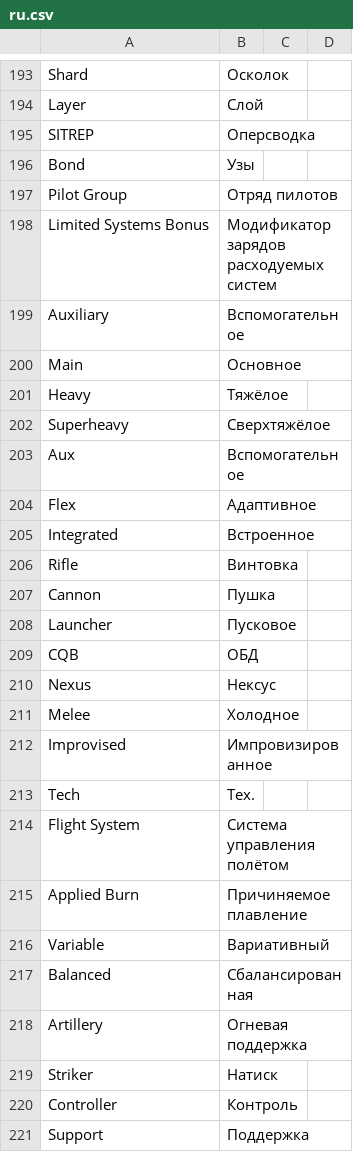
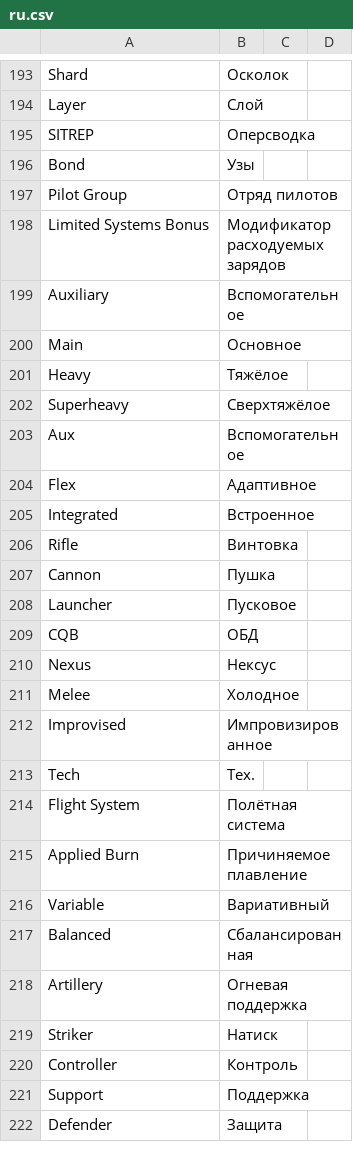
Before and after one commit to massif-press/compcon-locales, a CSV file: glossary/ru.csv, drawn as a sheet; only a part is shown, gaps mark what is left out; the shorter side is filled out with more unchanged rows.

Commit message:
chore(l10n): update Russian translation
Translation: COMP/CON/Glossary
Language: Russian
Progress: 100.0% (227 of 227 strings)
Translate-URL: https://hosted.weblate.org/projects/compcon/glossary/ru/

```diff
--- a/glossary/ru.csv
+++ b/glossary/ru.csv
@@ -197,3 +197,3 @@
 "Pilot Group","Отряд пилотов","",""
-"Limited Systems Bonus","Модификатор зарядов расходуемых систем","",""
+"Limited Systems Bonus","Модификатор расходуемых зарядов","",""
 "Auxiliary","Вспомогательное","",""
@@ -213,3 +213,3 @@
 "Tech","Тех.","",""
-"Flight System","Система управления полётом","",""
+"Flight System","Полётная система","",""
 "Applied Burn","Причиняемое плавление","",""
```
